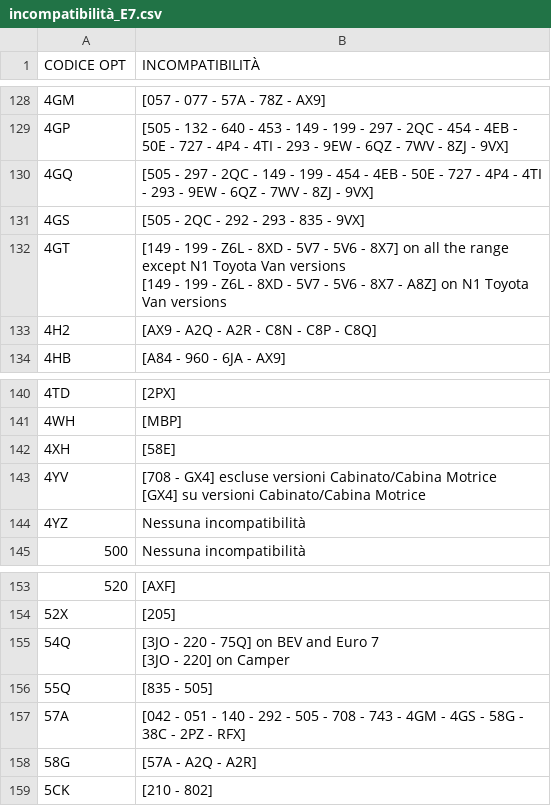
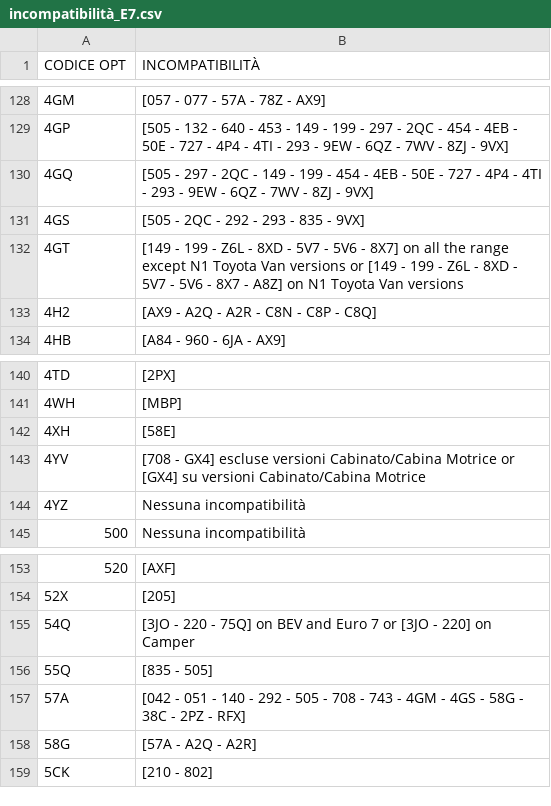
Before and after one commit to KindWoodpecker13/ducato-opt-tracker, a CSV file: incompatibilità_E7.csv, drawn as a sheet; only a part is shown, gaps mark what is left out; ↵ is a line break in a cell; the diff covers the shown part only; the diff names each change by its address in the sheet, - before the commit and + after, or states it on an @@ line.

Commit message:
Update incompatibilità_E7.csv

```diff
--- a/incompatibilità_E7.csv
+++ b/incompatibilità_E7.csv
-B132 (INCOMPATIBILITÀ): …Van versions ↵ [149 -…
+B132 (INCOMPATIBILITÀ): …Van versions or [149 -…
-B143 (INCOMPATIBILITÀ): …Cabinato/Cabina Motrice ↵ [GX4] su…
+B143 (INCOMPATIBILITÀ): …Cabinato/Cabina Motrice or [GX4] su…
-B155 (INCOMPATIBILITÀ): …Euro 7 ↵ [3JO -…
+B155 (INCOMPATIBILITÀ): …Euro 7 or [3JO -…
```
Also changed, not shown: 15 edited cells elsewhere in this file.
